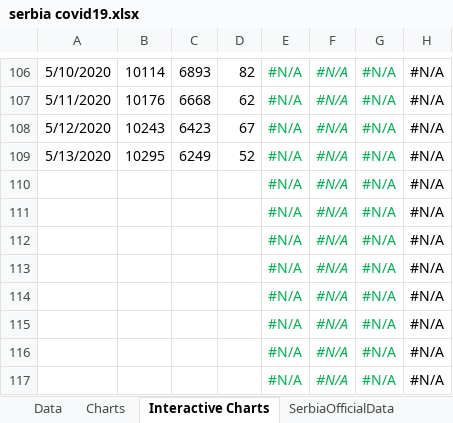
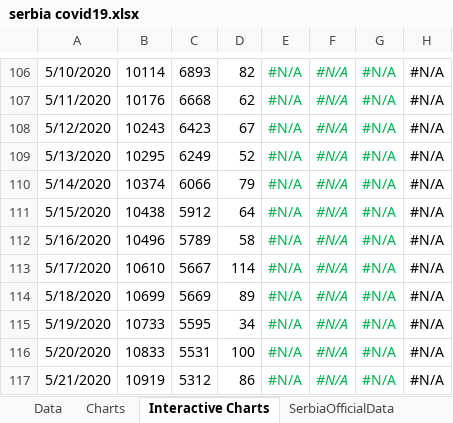
Before and after one commit to sasa-yovanovicc/covid-19, an Excel workbook: serbia covid19.xlsx, sheet Interactive Charts, drawn as a sheet; only a part is shown, gaps mark what is left out; values as stored, in another font and other column widths than the file's, no borders; charts and pictures not drawn; the diff covers the shown part only; the diff names each change by its address in the sheet, - before the commit and + after, or states it on an @@ line.

```diff
--- a/serbia covid19.xlsx (sheet Interactive Charts)
+++ b/serbia covid19.xlsx (sheet Interactive Charts)
-A110: (empty)
+A110: 5/14/2020
-B110: (empty)
+B110: 10374
-C110: (empty)
+C110: 6066
-D110: (empty)
+D110: 79
-A111: (empty)
+A111: 5/15/2020
-B111: (empty)
+B111: 10438
-C111: (empty)
+C111: 5912
-D111: (empty)
+D111: 64
-A112: (empty)
+A112: 5/16/2020
-B112: (empty)
+B112: 10496
-C112: (empty)
+C112: 5789
-D112: (empty)
+D112: 58
-A113: (empty)
+A113: 5/17/2020
-B113: (empty)
+B113: 10610
-C113: (empty)
+C113: 5667
-D113: (empty)
+D113: 114
-A114: (empty)
+A114: 5/18/2020
-B114: (empty)
+B114: 10699
-C114: (empty)
+C114: 5669
-D114: (empty)
+D114: 89
-A115: (empty)
+A115: 5/19/2020
-B115: (empty)
+B115: 10733
-C115: (empty)
+C115: 5595
-D115: (empty)
+D115: 34
-A116: (empty)
+A116: 5/20/2020
-B116: (empty)
+B116: 10833
-C116: (empty)
+C116: 5531
-D116: (empty)
+D116: 100
-A117: (empty)
+A117: 5/21/2020
-B117: (empty)
+B117: 10919
-C117: (empty)
+C117: 5312
-D117: (empty)
+D117: 86
```
Also changed, not shown: 16 edited cells elsewhere in this sheet, sheet SerbiaCitiesData, sheet SerbiaOfficialData, sheet Data, sheet Distribution per age, sheet temp, old sheet, formulas that keep their value, hidden cells, charts or pictures.
